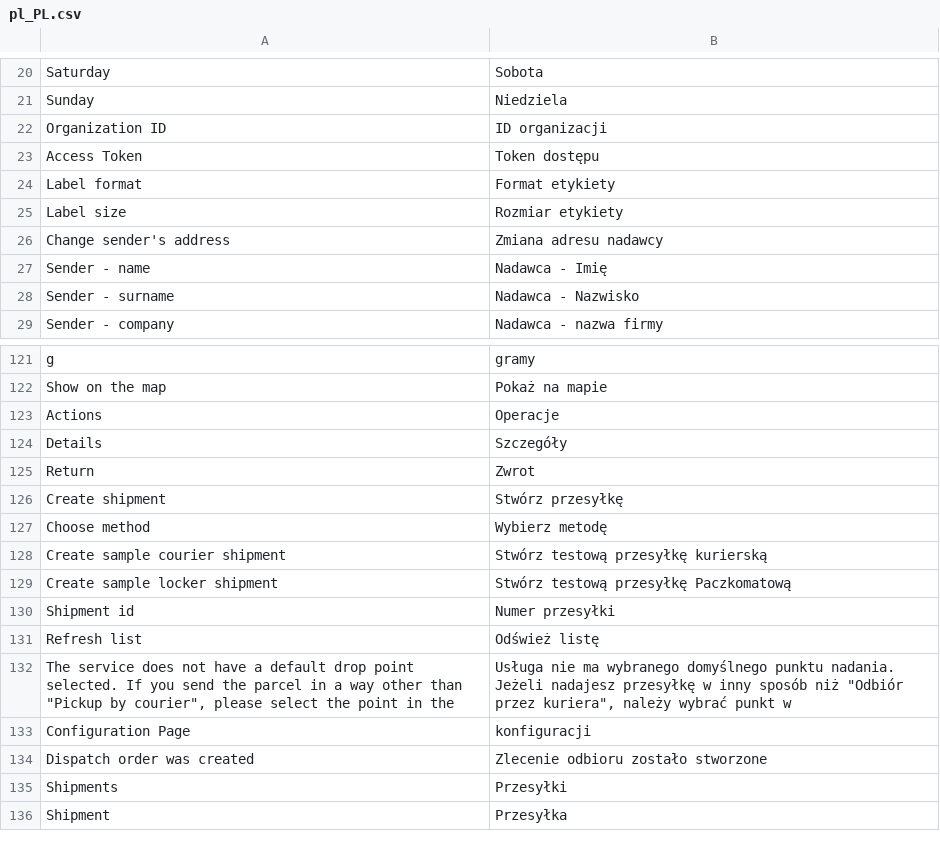
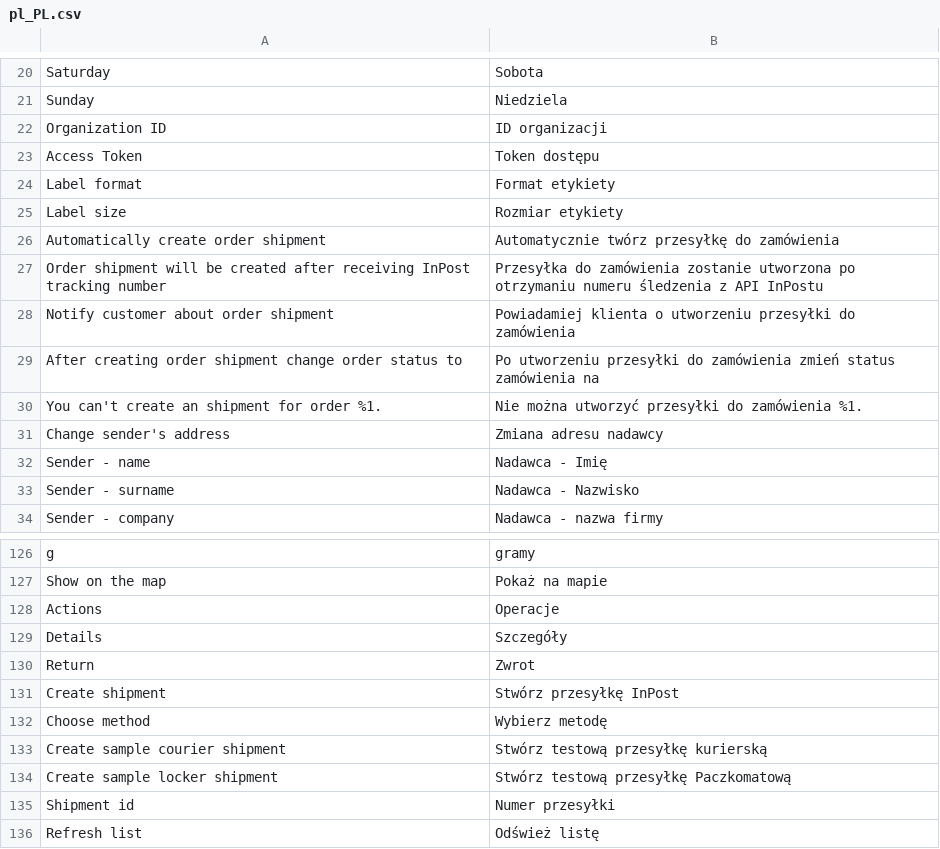
Before and after one commit to InPost-Magento/smartmage_inpost, a CSV file: i18n/pl_PL.csv, drawn as a sheet; only a part is shown, gaps mark what is left out; the shorter side is filled out with more unchanged rows.

Commit message:
Added order shipment creation after inpost shipment received tracking number

```diff
--- a/i18n/pl_PL.csv
+++ b/i18n/pl_PL.csv
@@ -25,2 +25,7 @@ Label format,Format etykiety
 Label size,Rozmiar etykiety
+Automatically create order shipment,Automatycznie twórz przesyłkę do zamówienia
+Order shipment will be created after receiving InPost tracking number,Przesyłka do zamówienia zostanie utworzona po otrzymaniu numeru śledzenia z API InPostu
+Notify customer about order shipment,Powiadamiej klienta o utworzeniu przesyłki do zamówienia
+After creating order shipment change order status to,Po utworzeniu przesyłki do zamówienia zmień status zamówienia na
+You can't create an shipment for order %1.,Nie można utworzyć przesyłki do zamówienia %1.
 Change sender's address,Zmiana adresu nadawcy
@@ -125,3 +130,3 @@ Details,Szczegóły
 Return,Zwrot
-Create shipment,Stwórz przesyłkę
+Create shipment,Stwórz przesyłkę InPost
 Choose method,Wybierz metodę
```
Also changed, not shown: 12 other files.
